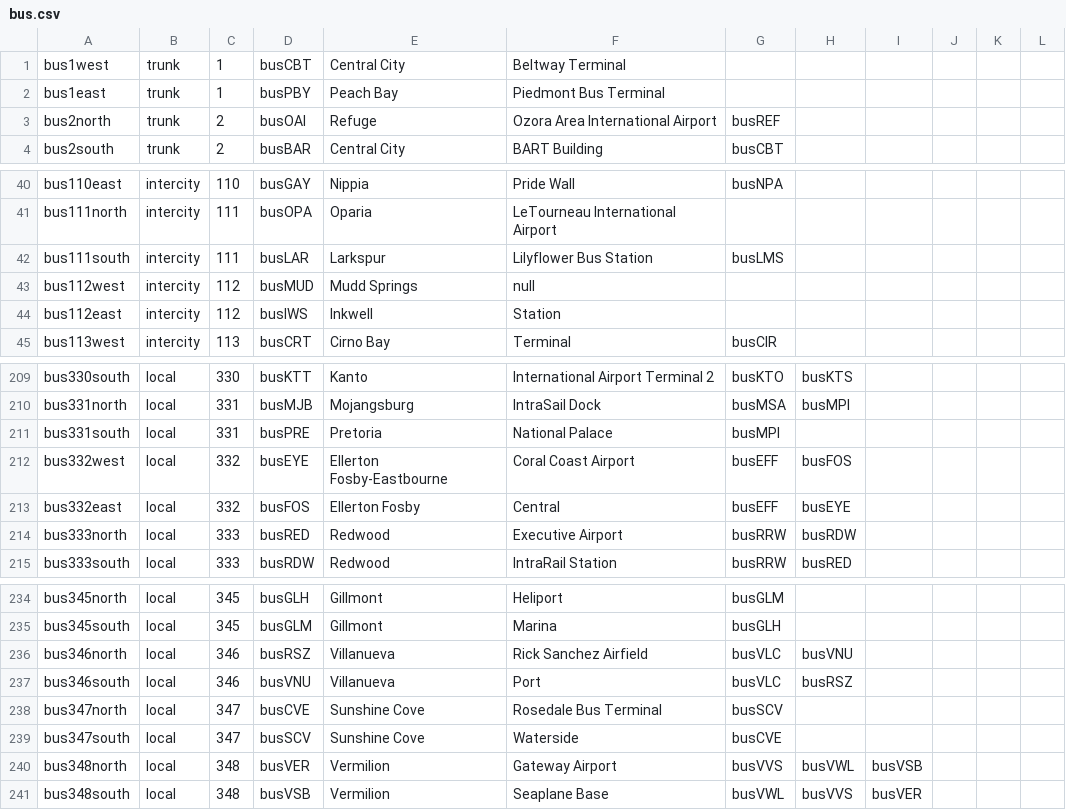
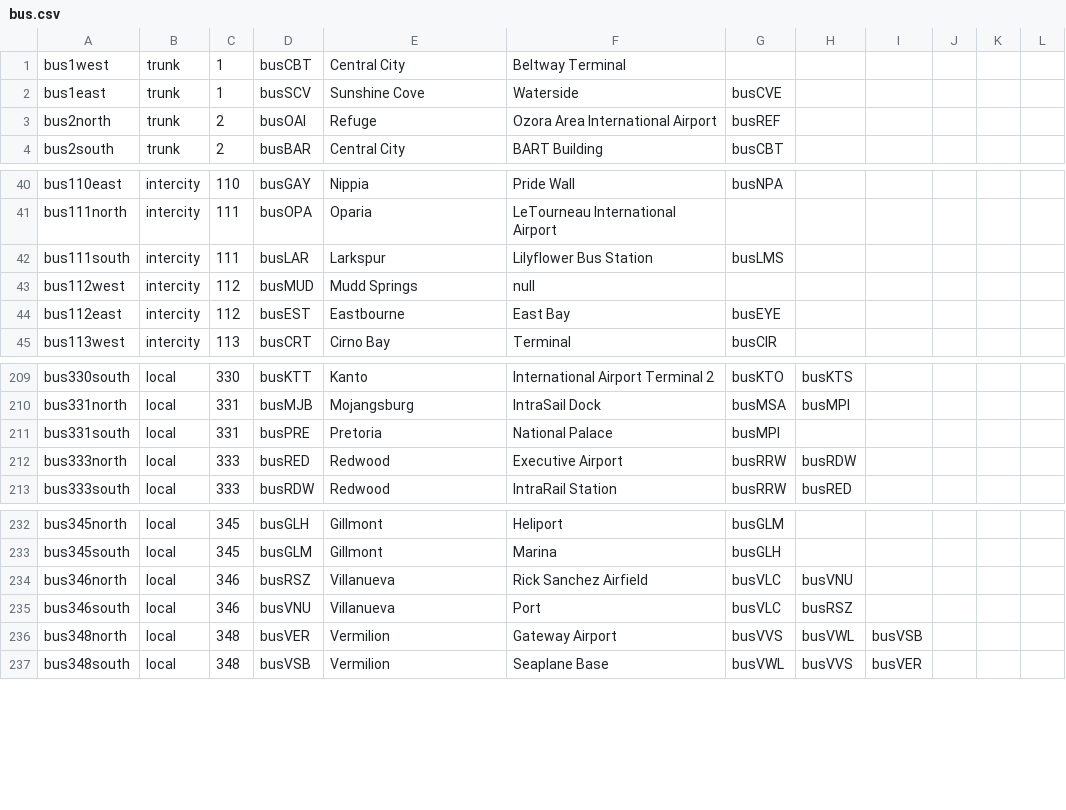
Before and after one commit to KittyCat11231/Feline-Holdings, a CSV file: src/intraroute/data/ui/routes/bus.csv, drawn as a sheet; only a part is shown, gaps mark what is left out.

```diff
--- a/src/intraroute/data/ui/routes/bus.csv
+++ b/src/intraroute/data/ui/routes/bus.csv
@@ -1,3 +1,3 @@
 bus1west,trunk,1,busCBT,Central City,Beltway Terminal,,,,,,
-bus1east,trunk,1,busPBY,Peach Bay,Piedmont Bus Terminal,,,,,,
+bus1east,trunk,1,busSCV,Sunshine Cove,Waterside,busCVE,,,,,
 bus2north,trunk,2,busOAI,Refuge,Ozora Area International Airport,busREF,,,,,
@@ -43,3 +43,3 @@ bus111south,intercity,111,busLAR,Larkspur,Lilyflower Bus Station,busLMS,,,,,
 bus112west,intercity,112,busMUD,Mudd Springs,null,,,,,,
-bus112east,intercity,112,busIWS,Inkwell,Station,,,,,,
+bus112east,intercity,112,busEST,Eastbourne,East Bay,busEYE,,,,,
 bus113west,intercity,113,busCRT,Cirno Bay,Terminal,busCIR,,,,,
@@ -211,4 +211,2 @@ bus331north,local,331,busMJB,Mojangsburg,IntraSail Dock,busMSA,busMPI,,,,
 bus331south,local,331,busPRE,Pretoria,National Palace,busMPI,,,,,
-bus332west,local,332,busEYE,Ellerton Fosby-Eastbourne,Coral Coast Airport,busEFF,busFOS,,,,
-bus332east,local,332,busFOS,Ellerton Fosby,Central,busEFF,busEYE,,,,
 bus333north,local,333,busRED,Redwood,Executive Airport,busRRW,busRDW,,,,
@@ -237,4 +235,2 @@ bus346north,local,346,busRSZ,Villanueva,Rick Sanchez Airfield,busVLC,busVNU,,,,
 bus346south,local,346,busVNU,Villanueva,Port,busVLC,busRSZ,,,,
-bus347north,local,347,busCVE,Sunshine Cove,Rosedale Bus Terminal,busSCV,,,,,
-bus347south,local,347,busSCV,Sunshine Cove,Waterside,busCVE,,,,,
 bus348north,local,348,busVER,Vermilion,Gateway Airport,busVVS,busVWL,busVSB,,,
```
Also changed, not shown: src/intraroute/data/pathfinding/bus.csv, src/intraroute/data/ui/stops/bus.csv, 4 other files.
